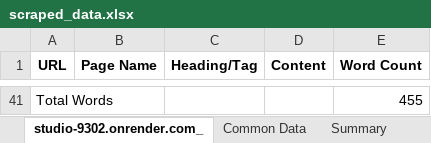
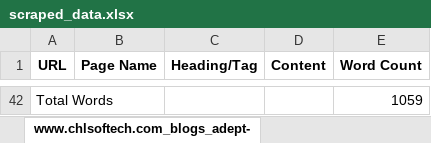
Before and after one commit to ZephyrianDawnstrider/web_scraper_django, an Excel workbook: scraped_data.xlsx, sheet www.chlsoftech.com_blogs_adept-, drawn as a sheet; only a part is shown, gaps mark what is left out; values as stored, in another font and other column widths than the file's, no borders; addresses are those after the commit; the diff covers the shown part only; the diff names each change by its address in the sheet, - before the commit and + after, or states it on an @@ line.

```diff
--- a/scraped_data.xlsx (sheet www.chlsoftech.com_blogs_adept-)
+++ b/scraped_data.xlsx (sheet www.chlsoftech.com_blogs_adept-)
-sheet tab: studio-9302.onrender.com_
+sheet tab: www.chlsoftech.com_blogs_adept-
-E42 (Word Count): 455
+E42 (Word Count): 1059
```
Also changed, not shown: 40 added rows and 39 removed rows elsewhere in this sheet, sheet www.chlsoftech.com_blogs_hire-s, sheet Summary, sheet Common Data, other sheet tabs, 5 other files.
